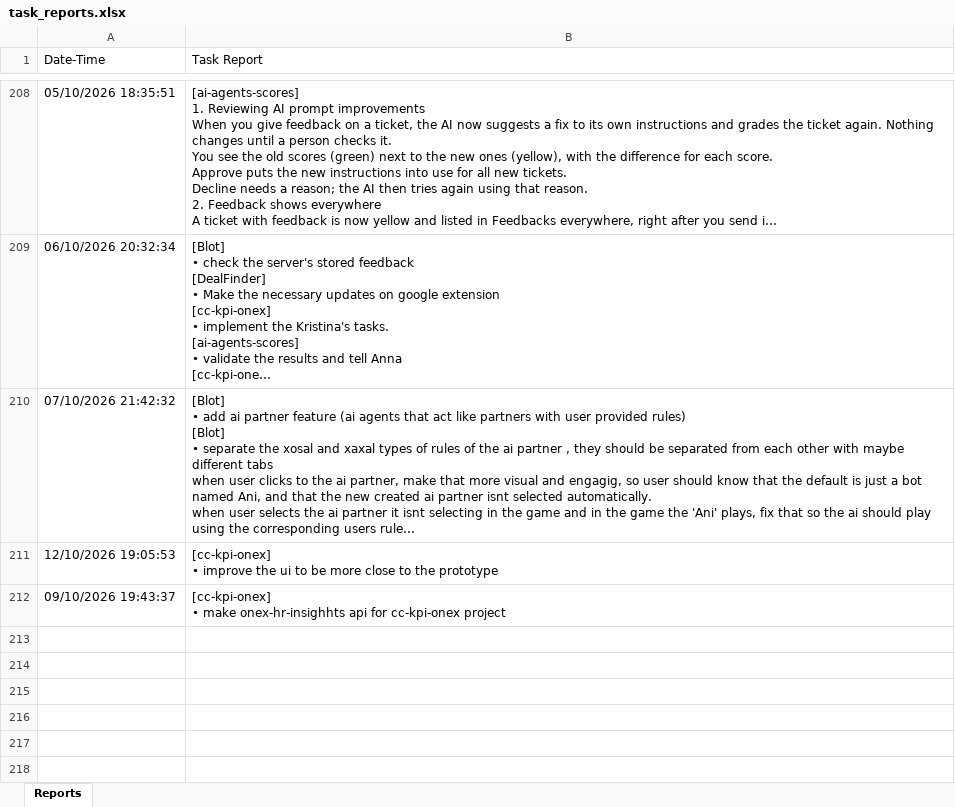
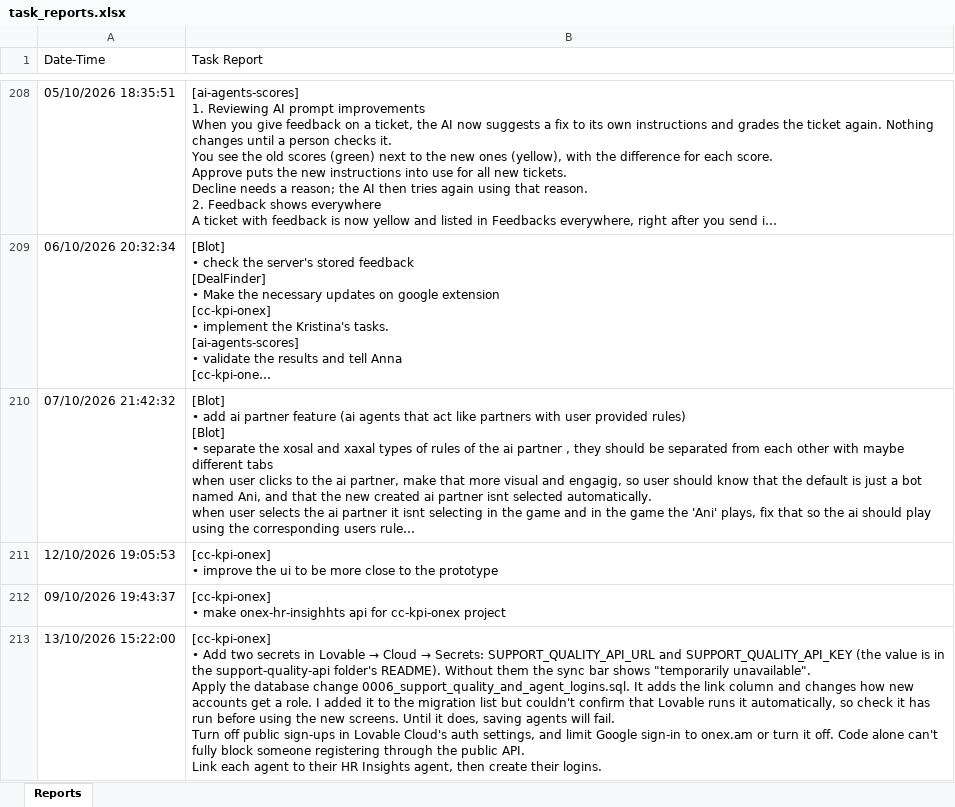
Before and after one commit to semyonsw/task_reporter, an Excel workbook: task_reports.xlsx, sheet Reports, drawn as a sheet; only a part is shown, gaps mark what is left out; long unchanged cells end in …; values as stored, in another font and other column widths than the file's, no borders; ↵ is a line break in a cell; the diff names each change by its address in the sheet, - before the commit and + after, or states it on an @@ line.

Commit message:
live update of tasks

```diff
--- a/task_reports.xlsx (sheet Reports)
+++ b/task_reports.xlsx (sheet Reports)
+row 213: 13/10/2026 15:22:00 | [cc-kpi-onex] ↵ • Add two secrets in Lovable → Cloud → Secrets: SUPPORT_QUALITY_API_URL and SUPPORT_QUALITY_API_KEY (the value is in the support-quality-api folder's README). Without them the sync bar shows "temporarily unavailable". ↵ Apply the database change 0006_support_quality_and_agent_logins.sql. It adds the link column and changes how new accounts get a role. I added it to the migration list but couldn't confirm that Lovable runs it automatically, so check it has run before using the new screens. Until it does, saving agents will fail. ↵ Turn off public sign-ups in Lovable Cloud's auth settings, and limit Google sign-in to onex.am or turn it off. Code alone can't fully block someone registering through the public API. ↵ Link each agent to their HR Insights agent, then create their logins.
```
Also changed, not shown: 1 other file.
